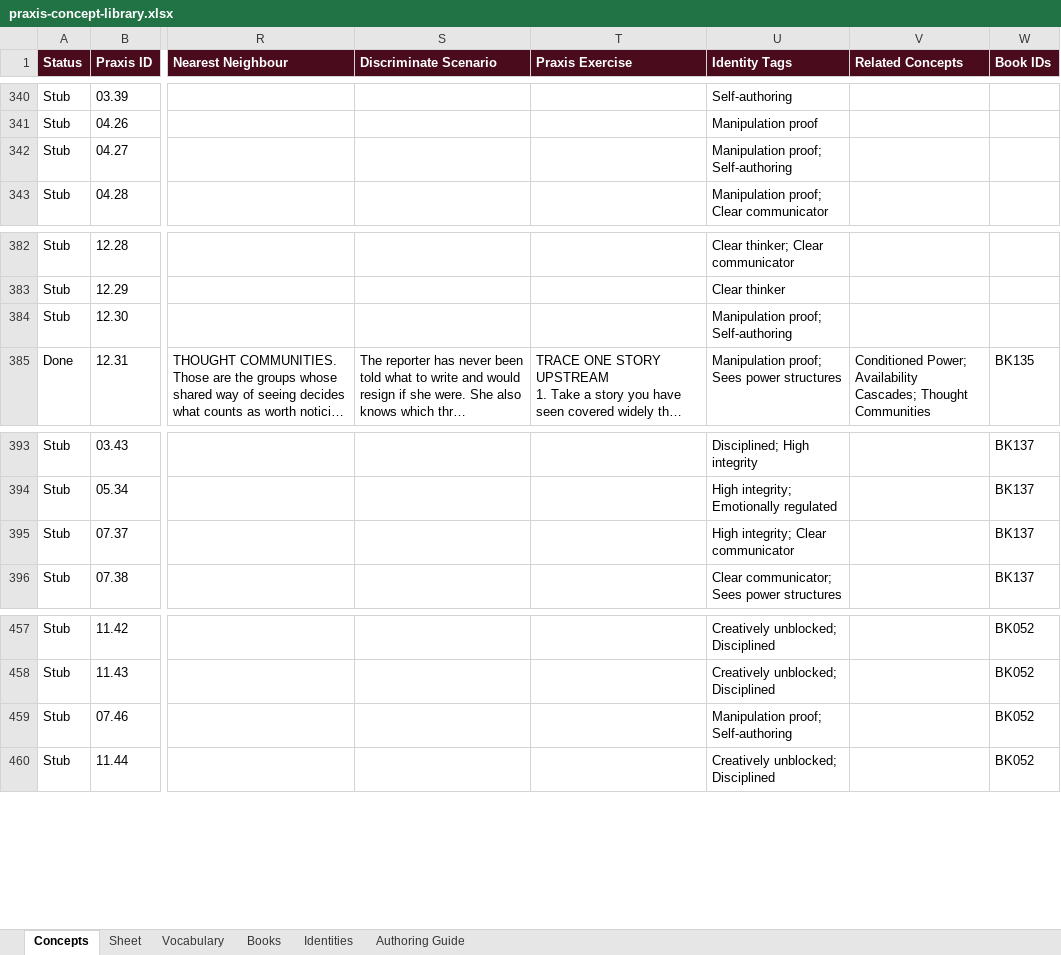
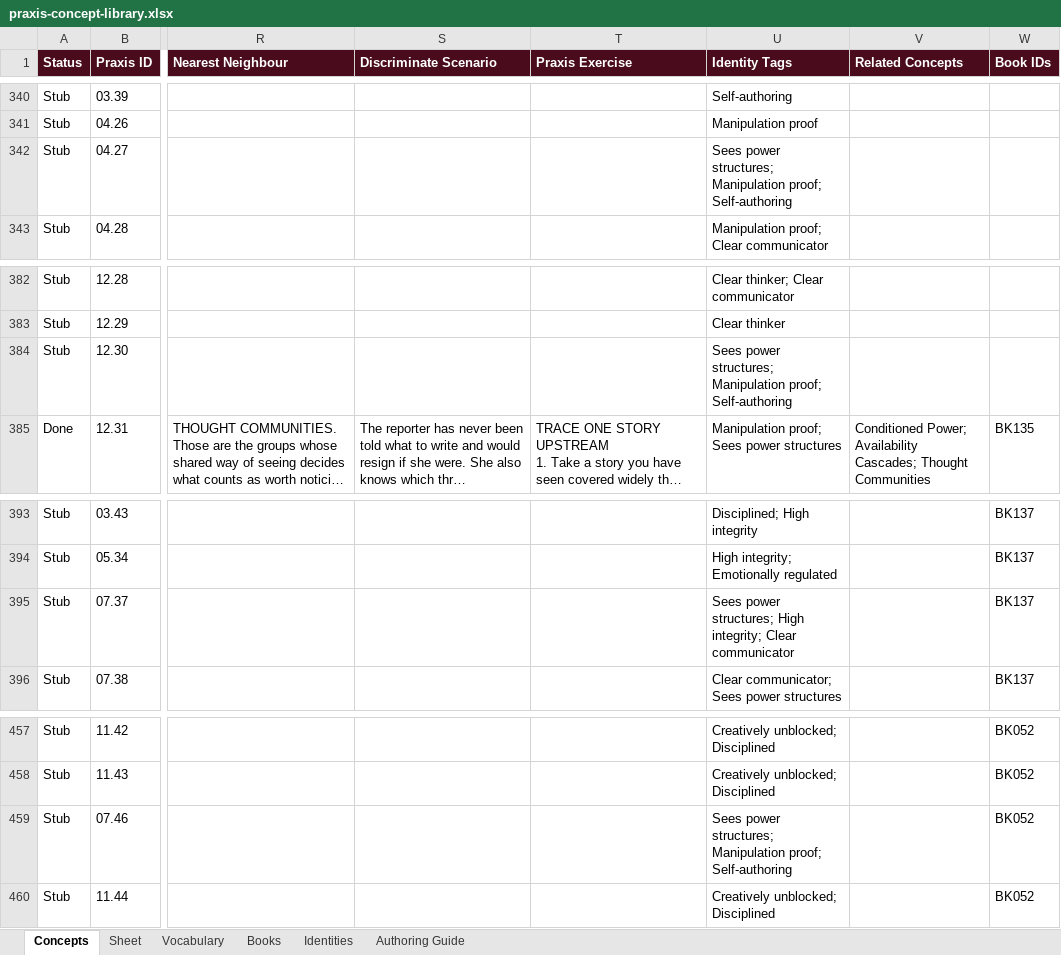
Before and after one commit to AuthoraAcquisition/PraxisNow, an Excel workbook: content/praxis-concept-library.xlsx, sheet Concepts, drawn as a sheet; only a part is shown, gaps mark what is left out; long unchanged cells end in …; values as stored, in another font and other column widths than the file's, no borders; charts and pictures not drawn; the diff covers the shown part only; the diff names each change by its address in the sheet, - before the commit and + after, or states it on an @@ line.

```diff
--- a/content/praxis-concept-library.xlsx (sheet Concepts)
+++ b/content/praxis-concept-library.xlsx (sheet Concepts)
-U342 (Identity Tags): Manipulation proof;…
+U342 (Identity Tags): Sees power structures; Manipulation proof;…
-U384 (Identity Tags): Manipulation proof;…
+U384 (Identity Tags): Sees power structures; Manipulation proof;…
-U395 (Identity Tags): High integrity;…
+U395 (Identity Tags): Sees power structures; High integrity;…
-U459 (Identity Tags): Manipulation proof;…
+U459 (Identity Tags): Sees power structures; Manipulation proof;…
```
Also changed, not shown: 25 edited cells elsewhere in this sheet, 2 other files.
